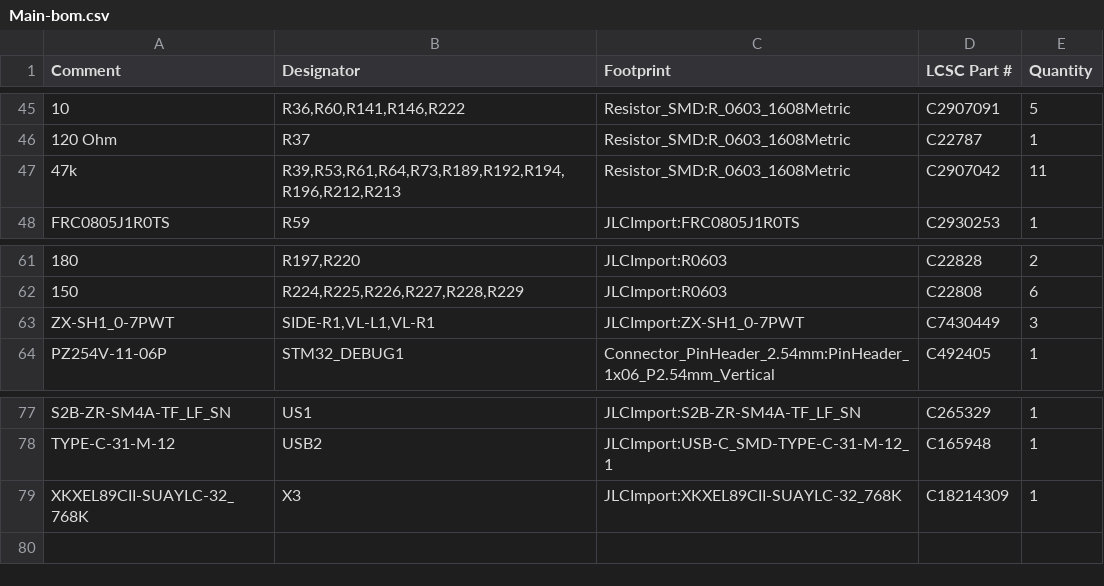
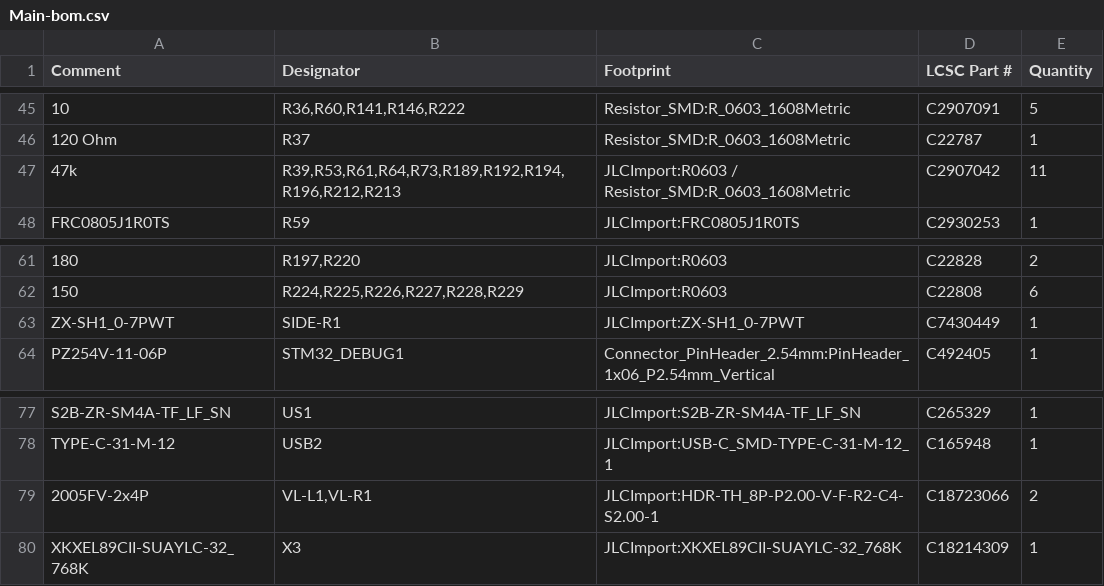
Before and after one commit to makerspet/oomwoo-pcb, a CSV file: kicad/main-phone/output/Main-bom.csv, drawn as a sheet; only a part is shown, gaps mark what is left out; the diff names each change by its address in the sheet, - before the commit and + after, or states it on an @@ line.

```diff
--- a/kicad/main-phone/output/Main-bom.csv
+++ b/kicad/main-phone/output/Main-bom.csv
-C47 (Footprint): Resistor_SMD:R_0603_1608Metric
+C47 (Footprint): JLCImport:R0603 / Resistor_SMD:R_0603_1608Metric
-B63 (Designator): SIDE-R1,VL-L1,VL-R1
+B63 (Designator): SIDE-R1
-E63 (Quantity): 3
+E63 (Quantity): 1
+row 79: 2005FV-2x4P | VL-L1,VL-R1 | JLCImport:HDR-TH_8P-P2.00-V-F-R2-C4-S2.00-1 | C18723066 | 2
```
Also changed, not shown: kicad/front-sensors/output/Front Sensor-bom.csv, 23 other files.
